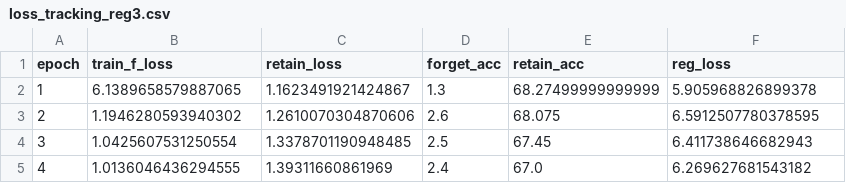
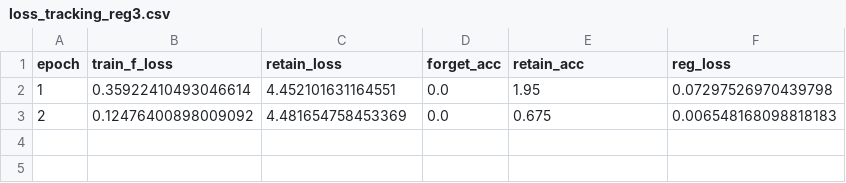
Before and after one commit to JagadeeshAI/data_free, a CSV file: loss_tracking_reg3.csv, drawn as a sheet.

```diff
--- a/loss_tracking_reg3.csv
+++ b/loss_tracking_reg3.csv
@@ -1,5 +1,3 @@
 epoch,train_f_loss,retain_loss,forget_acc,retain_acc,reg_loss
-1,6.1389658579887065,1.1623491921424867,1.3,68.27499999999999,5.905968826899378
-2,1.1946280593940302,1.2610070304870606,2.6,68.075,6.5912507780378595
-3,1.0425607531250554,1.3378701190948485,2.5,67.45,6.411738646682943
-4,1.0136046436294555,1.39311660861969,2.4,67.0,6.269627681543182
+1,0.35922410493046614,4.452101631164551,0.0,1.95,0.07297526970439798
+2,0.12476400898009092,4.481654758453369,0.0,0.675,0.006548168098818183
```
Also changed, not shown: 1 other file.
